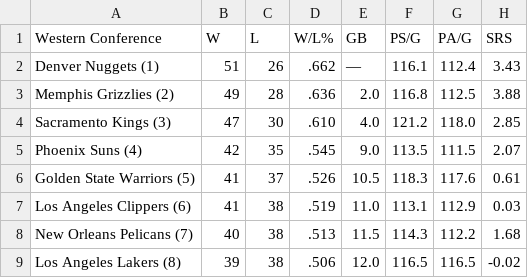
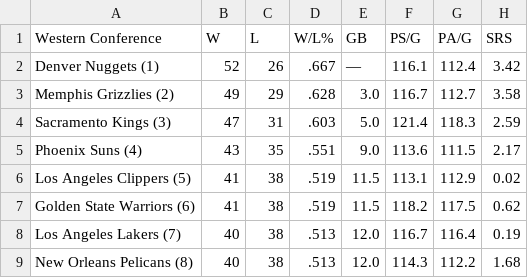
Before and after one commit to caHaber/flat-data-nba-standings, a CSV file: WEST_standings.csv, drawn as a sheet; only a part is shown; the diff covers the shown part only.

Commit message:
Flat: latest data (2023-04-03T16:10:00.758Z) {   "date": "2023-04-03T16:10:00.758Z",   "files": [     {       "name": "EAST_standings.csv",       "deltaBytes": 0,       "source": "https://www.espn.com/nba/standings"     },     {       "name": "NBA_2023.html",       "deltaBytes": 32,       "source": "https://www.espn.com/nba/standings"     },     {       "name": "WEST_standings.csv",       "deltaBytes": -1,       "source": "https://www.espn.com/nba/standings"     }   ] }

```diff
--- a/WEST_standings.csv
+++ b/WEST_standings.csv
@@ -1,9 +1,9 @@
 "Western Conference","W","L","W/L%","GB","PS/G","PA/G","SRS"
-"Denver Nuggets (1) ","51","26",".662","—","116.1","112.4","3.43"
-"Memphis Grizzlies (2) ","49","28",".636","2.0","116.8","112.5","3.88"
-"Sacramento Kings (3) ","47","30",".610","4.0","121.2","118.0","2.85"
-"Phoenix Suns (4) ","42","35",".545","9.0","113.5","111.5","2.07"
-"Golden State Warriors (5) ","41","37",".526","10.5","118.3","117.6","0.61"
-"Los Angeles Clippers (6) ","41","38",".519","11.0","113.1","112.9","0.03"
-"New Orleans Pelicans (7) ","40","38",".513","11.5","114.3","112.2","1.68"
-"Los Angeles Lakers (8) ","39","38",".506","12.0","116.5","116.5","-0.02"
+"Denver Nuggets (1) ","52","26",".667","—","116.1","112.4","3.42"
+"Memphis Grizzlies (2) ","49","29",".628","3.0","116.7","112.7","3.58"
+"Sacramento Kings (3) ","47","31",".603","5.0","121.4","118.3","2.59"
+"Phoenix Suns (4) ","43","35",".551","9.0","113.6","111.5","2.17"
+"Los Angeles Clippers (5) ","41","38",".519","11.5","113.1","112.9","0.02"
+"Golden State Warriors (6) ","41","38",".519","11.5","118.2","117.5","0.62"
+"Los Angeles Lakers (7) ","40","38",".513","12.0","116.7","116.4","0.19"
+"New Orleans Pelicans (8) ","40","38",".513","12.0","114.3","112.2","1.68"
```
Also changed, not shown: 38 edited cells elsewhere in this file, EAST_standings.csv, 1 other file.
